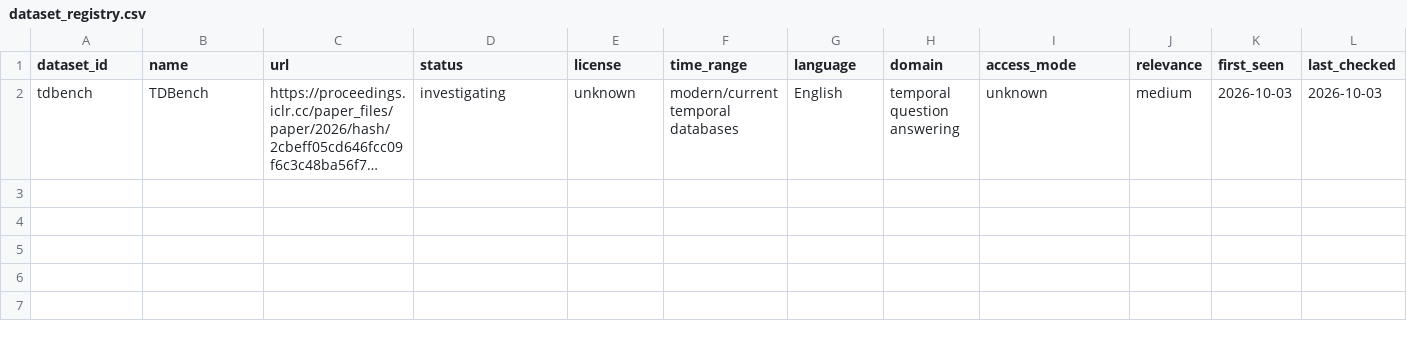
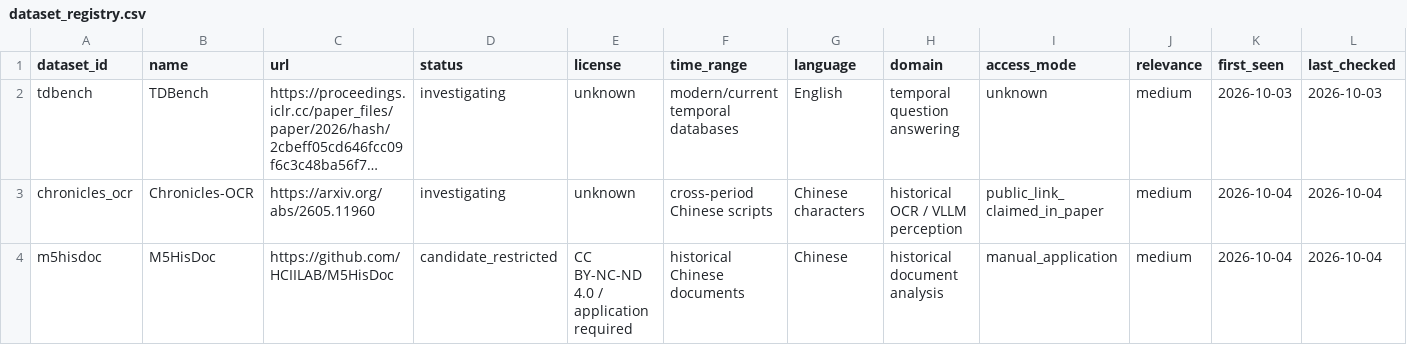
Before and after one commit to HighValayria/historical-lm, a CSV file: evidence/dataset_registry.csv, drawn as a sheet; only a part is shown; long unchanged cells end in …; rows hold the shown columns only; the diff names each change by its address in the sheet, - before the commit and + after, or states it on an @@ line.

```diff
--- a/evidence/dataset_registry.csv
+++ b/evidence/dataset_registry.csv
+row 3: chronicles_ocr | Chronicles-OCR | https://arxiv.org/abs/2605.11960 | investigating | unknown | cross-period Chinese scripts | Chinese characters | historical OCR / VLLM perception | public_link_claimed_in_paper | medium | 2026-10-04 | 2026-10-04
+row 4: m5hisdoc | M5HisDoc | https://github.com/HCIILAB/M5HisDoc | candidate_restricted | CC BY-NC-ND 4.0 / application required | historical Chinese documents | Chinese | historical document analysis | manual_application | medium | 2026-10-04 | 2026-10-04
```
Also changed, not shown: evidence/literature_master.csv, evidence/source_registry.csv, 8 other files.
